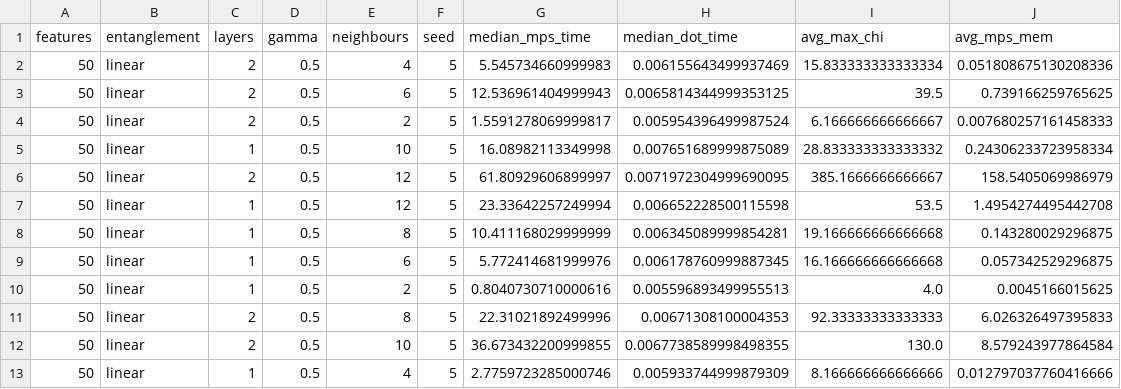
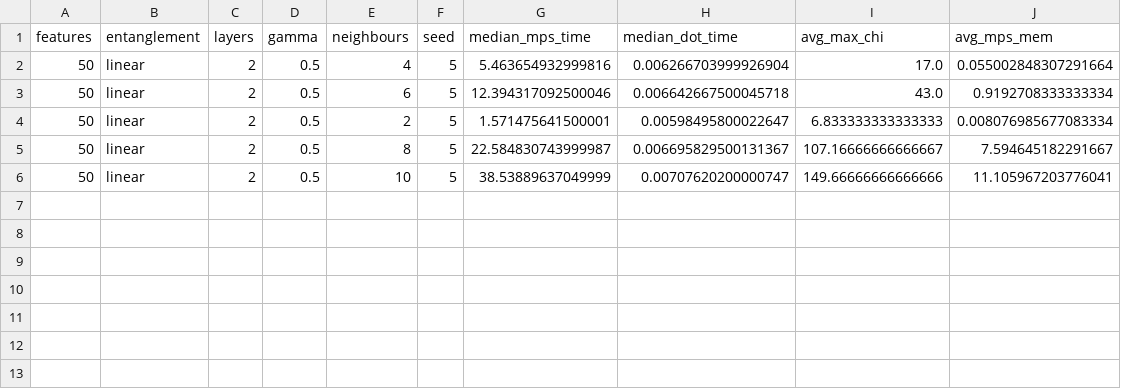
Before and after one commit to mmetcalf14/qml-cutensornet, a CSV file: plots/crossover/gpu.csv, drawn as a sheet.

Commit message:
Updated crossover GPU data

```diff
--- a/plots/crossover/gpu.csv
+++ b/plots/crossover/gpu.csv
@@ -1,13 +1,6 @@
 features,entanglement,layers,gamma,neighbours,seed,median_mps_time,median_dot_time,avg_max_chi,avg_mps_mem
-50,linear,2,0.5,4,5,5.545734660999983,0.006155643499937469,15.833333333333334,0.051808675130208336
-50,linear,2,0.5,6,5,12.536961404999943,0.0065814344999353125,39.5,0.739166259765625
-50,linear,2,0.5,2,5,1.5591278069999817,0.005954396499987524,6.166666666666667,0.007680257161458333
-50,linear,1,0.5,10,5,16.08982113349998,0.007651689999875089,28.833333333333332,0.24306233723958334
-50,linear,2,0.5,12,5,61.80929606899997,0.0071972304999690095,385.1666666666667,158.5405069986979
-50,linear,1,0.5,12,5,23.33642257249994,0.006652228500115598,53.5,1.4954274495442708
-50,linear,1,0.5,8,5,10.411168029999999,0.006345089999854281,19.166666666666668,0.143280029296875
-50,linear,1,0.5,6,5,5.772414681999976,0.006178760999887345,16.166666666666668,0.057342529296875
-50,linear,1,0.5,2,5,0.8040730710000616,0.005596893499955513,4.0,0.0045166015625
-50,linear,2,0.5,8,5,22.31021892499996,0.00671308100004353,92.33333333333333,6.026326497395833
-50,linear,2,0.5,10,5,36.673432200999855,0.0067738589998498355,130.0,8.579243977864584
-50,linear,1,0.5,4,5,2.7759723285000746,0.005933744999879309,8.166666666666666,0.012797037760416666
+50,linear,2,0.5,4,5,5.463654932999816,0.006266703999926904,17.0,0.055002848307291664
+50,linear,2,0.5,6,5,12.394317092500046,0.006642667500045718,43.0,0.9192708333333334
+50,linear,2,0.5,2,5,1.571475641500001,0.00598495800022647,6.833333333333333,0.008076985677083334
+50,linear,2,0.5,8,5,22.584830743999987,0.006695829500131367,107.16666666666667,7.594645182291667
+50,linear,2,0.5,10,5,38.53889637049999,0.00707620200000747,149.66666666666666,11.105967203776041
```
